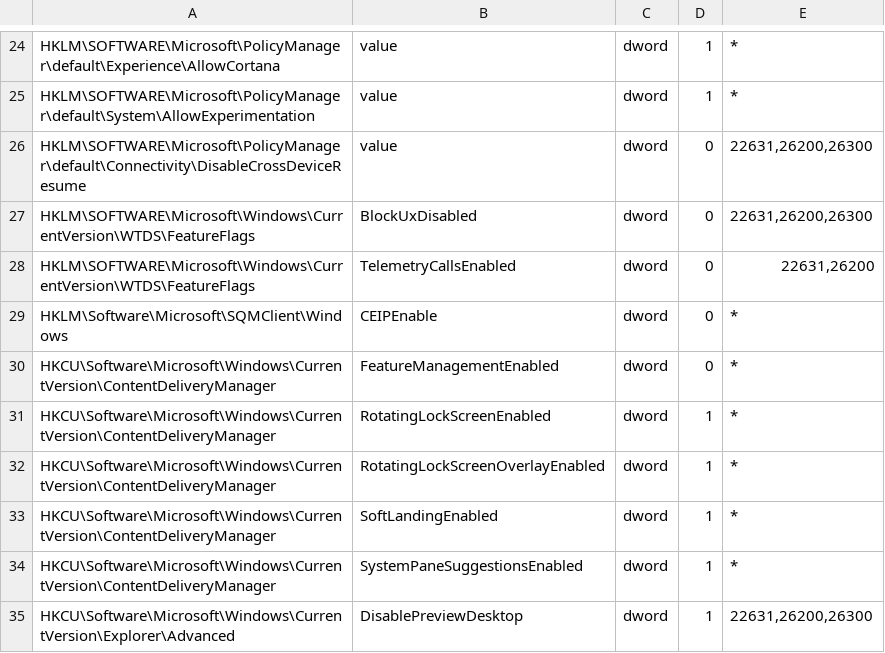
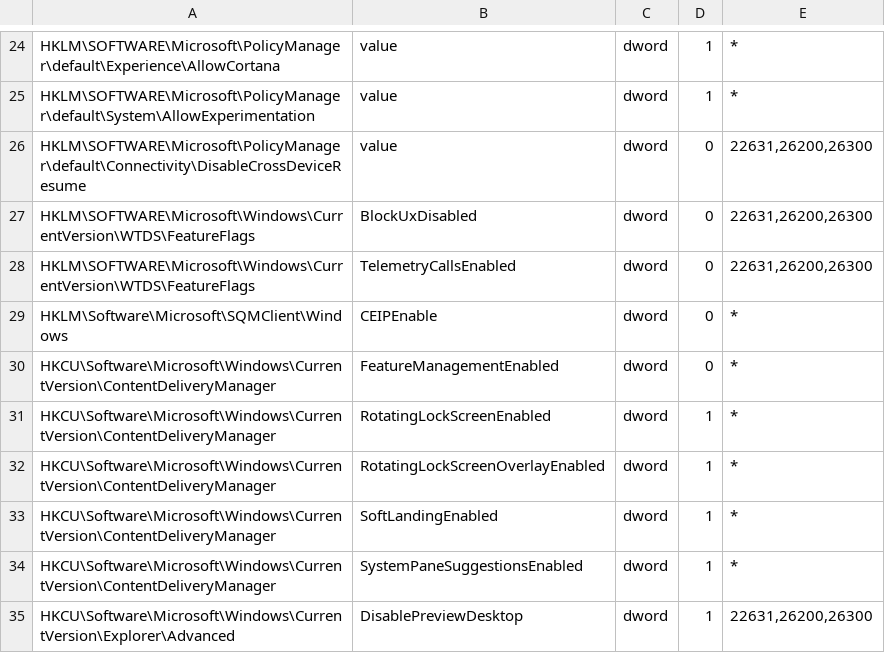
Before and after one commit to imribiy/xos-toolkit, a TSV file: resources/XOS-RegistryDefaults.tsv, drawn as a sheet; only a part is shown, gaps mark what is left out.

Commit message:
Uninstall: clear the CPSS AllowTelemetry store value below 26200; 26300 TelemetryCallsEnabled and PrintJobCleanupTask follow fresh stock installs

```diff
--- a/resources/XOS-RegistryDefaults.tsv
+++ b/resources/XOS-RegistryDefaults.tsv
@@ -27,3 +27,3 @@ HKLM\SOFTWARE\Microsoft\PolicyManager\default\Connectivity\DisableCrossDeviceRes
 HKLM\SOFTWARE\Microsoft\Windows\CurrentVersion\WTDS\FeatureFlags	BlockUxDisabled	dword	0	22631,26200,26300
-HKLM\SOFTWARE\Microsoft\Windows\CurrentVersion\WTDS\FeatureFlags	TelemetryCallsEnabled	dword	0	22631,26200
+HKLM\SOFTWARE\Microsoft\Windows\CurrentVersion\WTDS\FeatureFlags	TelemetryCallsEnabled	dword	0	22631,26200,26300
 HKLM\Software\Microsoft\SQMClient\Windows	CEIPEnable	dword	0	*
```
Also changed, not shown: 2 other files.
